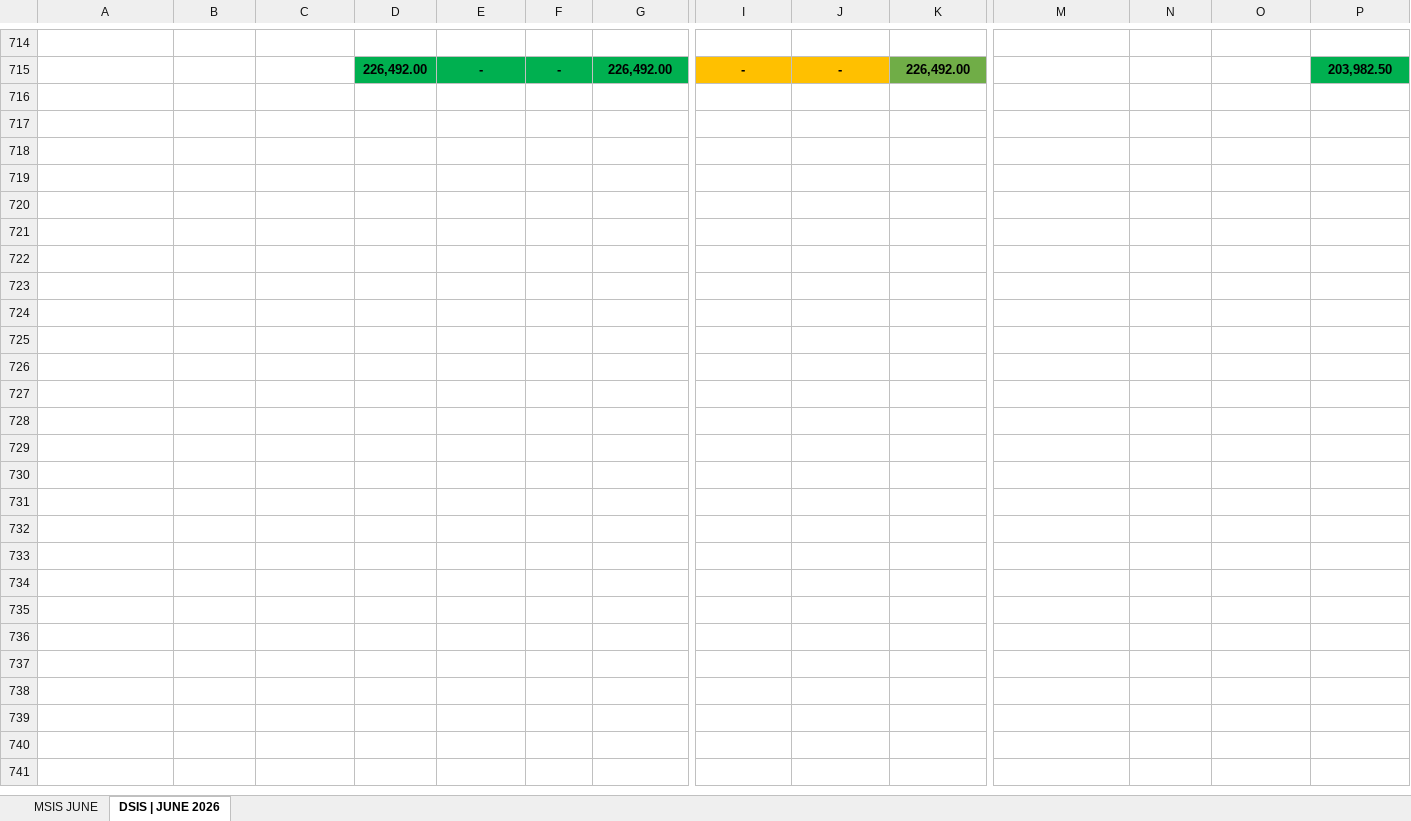
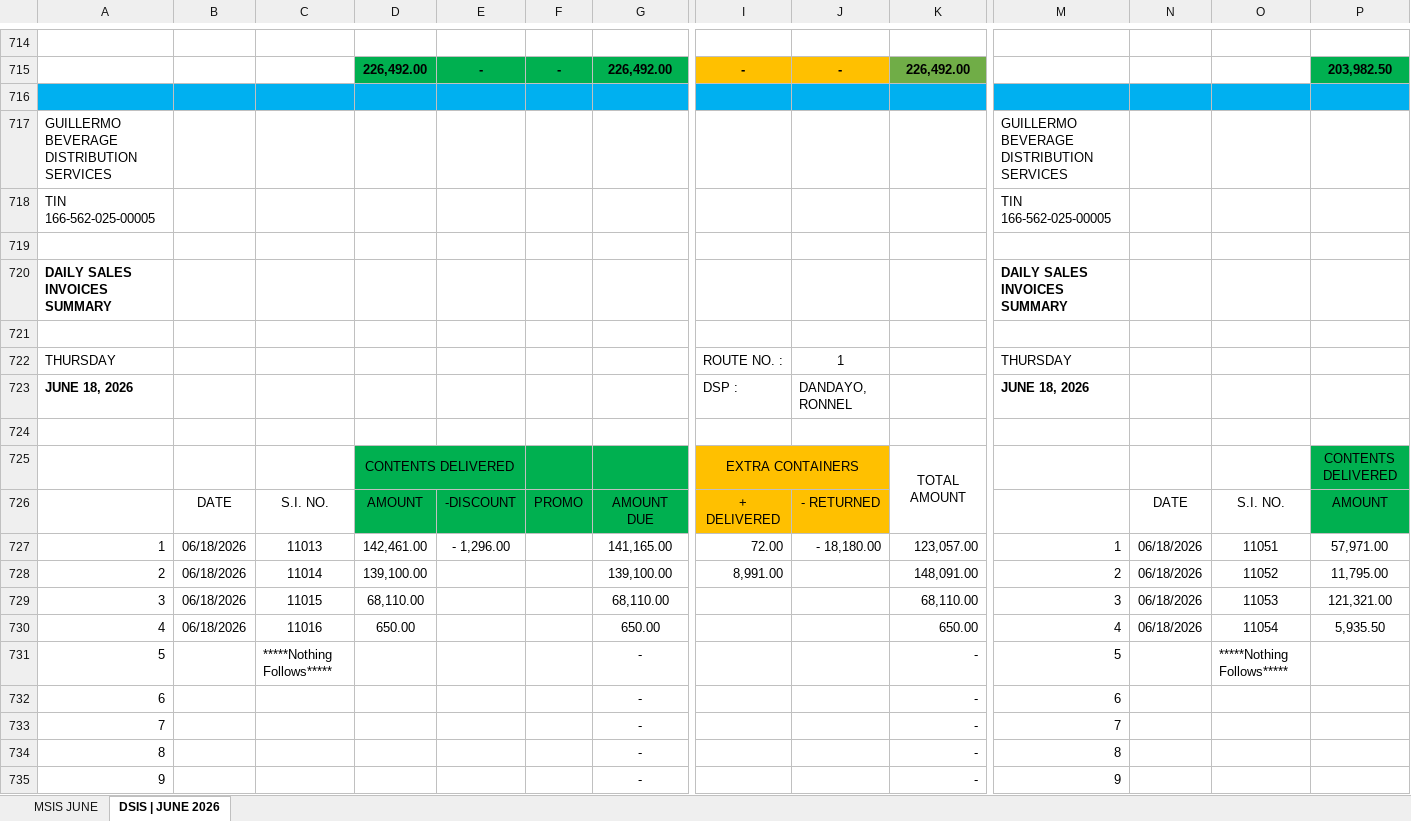
Before and after one commit to fliqlo/GBDS, an Excel workbook: GBDS JUNE FILES 2026/MSIS - JUNE 2026.xlsx, sheet DSIS | JUNE 2026, drawn as a sheet; only a part is shown, gaps mark what is left out; values as stored, in another font and other column widths than the file's, no borders; rows hold the shown columns only; the diff covers the shown part only; the diff names each change by its address in the sheet, - before the commit and + after, or states it on an @@ line.

Commit message:
GBDS JUNE FILES 2026 | berlyn@gbds

```diff
--- a/GBDS JUNE FILES 2026/MSIS - JUNE 2026.xlsx (sheet DSIS | JUNE 2026)
+++ b/GBDS JUNE FILES 2026/MSIS - JUNE 2026.xlsx (sheet DSIS | JUNE 2026)
+row 716: (empty)
+row 717: GUILLERMO BEVERAGE DISTRIBUTION SERVICES |  |  |  |  |  |  |  |  |  | GUILLERMO BEVERAGE DISTRIBUTION SERVICES
+row 718: TIN 166-562-025-00005 |  |  |  |  |  |  |  |  |  | TIN 166-562-025-00005
+row 719: (empty)
+row 720: DAILY SALES INVOICES SUMMARY |  |  |  |  |  |  |  |  |  | DAILY SALES INVOICES SUMMARY
+row 721: (empty)
+row 722: THURSDAY |  |  |  |  |  |  | ROUTE NO. : | 1 |  | THURSDAY
+row 723: JUNE 18, 2026 |  |  |  |  |  |  | DSP : | DANDAYO, RONNEL |  | JUNE 18, 2026
+row 724: (empty)
+row 725:  |  |  | CONTENTS DELIVERED |  |  |  | EXTRA CONTAINERS |  | TOTAL AMOUNT |  |  |  | CONTENTS DELIVERED
+row 726:  | DATE | S.I. NO. | AMOUNT | -DISCOUNT | PROMO | AMOUNT DUE | + DELIVERED | - RETURNED |  |  | DATE | S.I. NO. | AMOUNT
+row 727: 1 | 06/18/2026 | 11013 | 142,461.00 | - 1,296.00 |  | 141,165.00 | 72.00 | - 18,180.00 | 123,057.00 | 1 | 06/18/2026 | 11051 | 57,971.00
+row 728: 2 | 06/18/2026 | 11014 | 139,100.00 |  |  | 139,100.00 | 8,991.00 |  | 148,091.00 | 2 | 06/18/2026 | 11052 | 11,795.00
+row 729: 3 | 06/18/2026 | 11015 | 68,110.00 |  |  | 68,110.00 |  |  | 68,110.00 | 3 | 06/18/2026 | 11053 | 121,321.00
+row 730: 4 | 06/18/2026 | 11016 | 650.00 |  |  | 650.00 |  |  | 650.00 | 4 | 06/18/2026 | 11054 | 5,935.50
+row 731: 5 |  | *****Nothing Follows***** |  |  |  | - |  |  | - | 5 |  | *****Nothing Follows*****
+row 732: 6 |  |  |  |  |  | - |  |  | - | 6
+row 733: 7 |  |  |  |  |  | - |  |  | - | 7
+row 734: 8 |  |  |  |  |  | - |  |  | - | 8
+row 735: 9 |  |  |  |  |  | - |  |  | - | 9
```
Also changed, not shown: 35 added rows elsewhere in this sheet, sheet MSIS JUNE.
